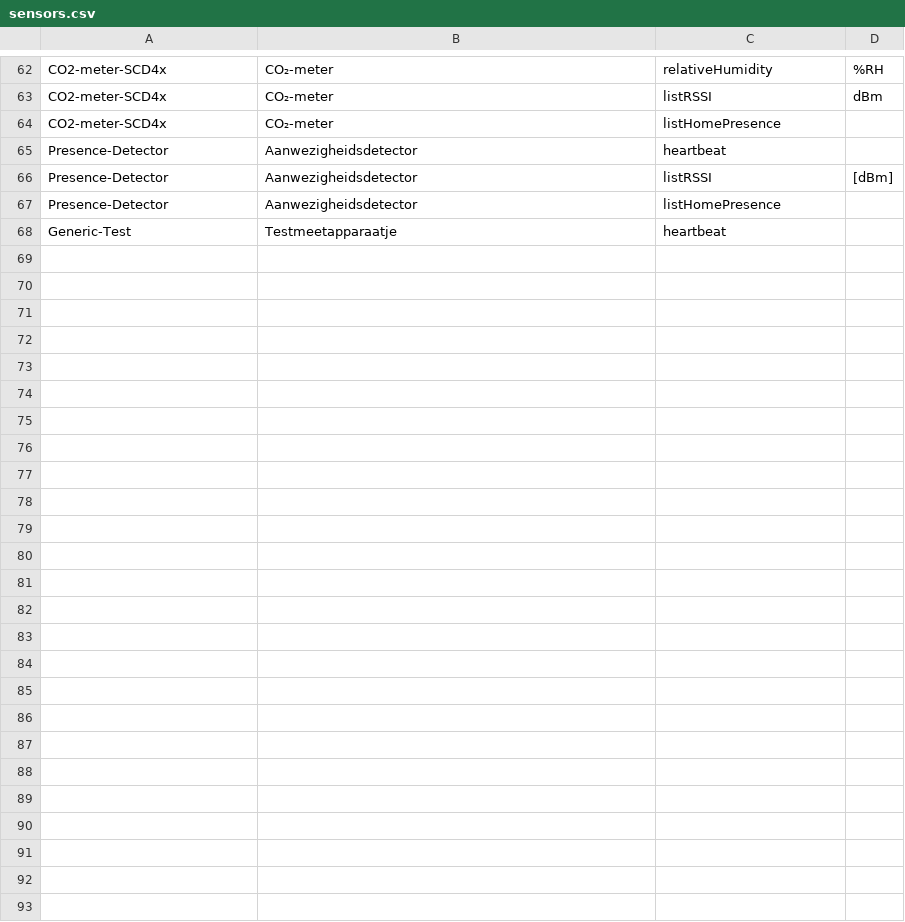
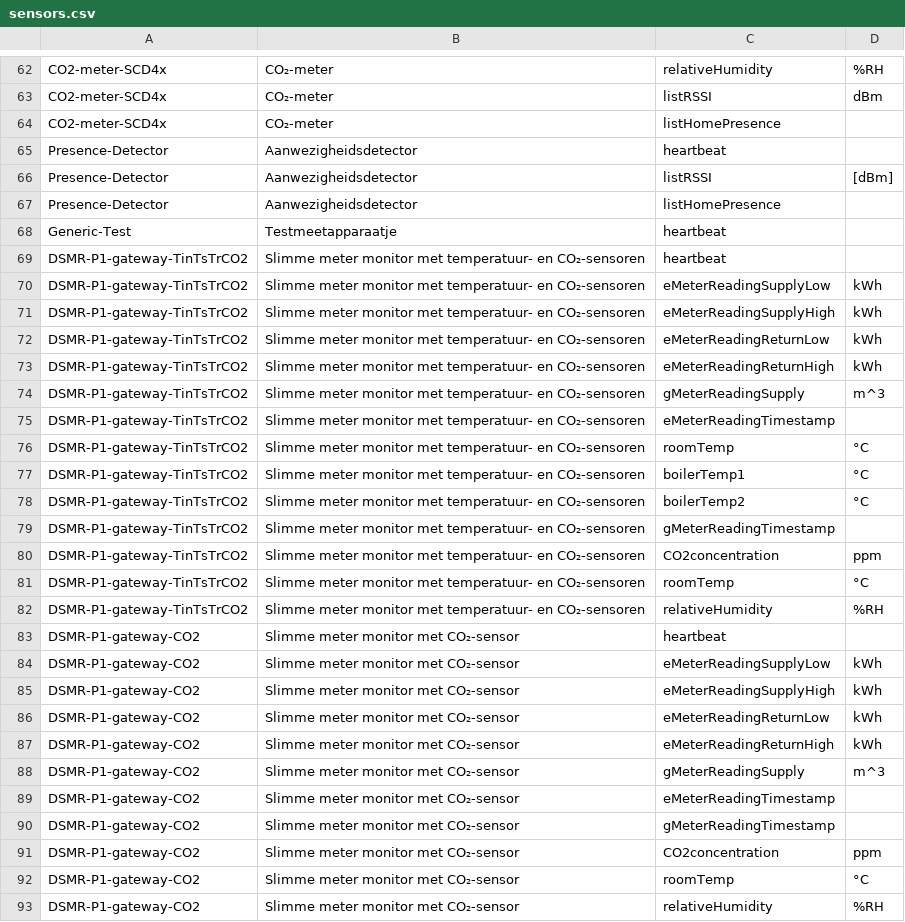
Before and after one commit to energietransitie/twomes-backoffice-api, a CSV file: src/data/sensors.csv, drawn as a sheet; only a part is shown, gaps mark what is left out.

Commit message:
Update sensors.csv
add device_type.name DSMR-P1-gateway-TinTsTrCO2, DSMR-P1-gateway-CO2

```diff
--- a/src/data/sensors.csv
+++ b/src/data/sensors.csv
@@ -68 +68,26 @@ Presence-Detector,Aanwezigheidsdetector,listHomePresence,
 Generic-Test,Testmeetapparaatje,heartbeat,
+DSMR-P1-gateway-TinTsTrCO2,Slimme meter monitor met temperatuur- en CO₂-sensoren,heartbeat,
+DSMR-P1-gateway-TinTsTrCO2,Slimme meter monitor met temperatuur- en CO₂-sensoren,eMeterReadingSupplyLow,kWh
+DSMR-P1-gateway-TinTsTrCO2,Slimme meter monitor met temperatuur- en CO₂-sensoren,eMeterReadingSupplyHigh,kWh
+DSMR-P1-gateway-TinTsTrCO2,Slimme meter monitor met temperatuur- en CO₂-sensoren,eMeterReadingReturnLow,kWh
+DSMR-P1-gateway-TinTsTrCO2,Slimme meter monitor met temperatuur- en CO₂-sensoren,eMeterReadingReturnHigh,kWh
+DSMR-P1-gateway-TinTsTrCO2,Slimme meter monitor met temperatuur- en CO₂-sensoren,gMeterReadingSupply,m^3
+DSMR-P1-gateway-TinTsTrCO2,Slimme meter monitor met temperatuur- en CO₂-sensoren,eMeterReadingTimestamp,
+DSMR-P1-gateway-TinTsTrCO2,Slimme meter monitor met temperatuur- en CO₂-sensoren,roomTemp,°C
+DSMR-P1-gateway-TinTsTrCO2,Slimme meter monitor met temperatuur- en CO₂-sensoren,boilerTemp1,°C
+DSMR-P1-gateway-TinTsTrCO2,Slimme meter monitor met temperatuur- en CO₂-sensoren,boilerTemp2,°C
+DSMR-P1-gateway-TinTsTrCO2,Slimme meter monitor met temperatuur- en CO₂-sensoren,gMeterReadingTimestamp,
+DSMR-P1-gateway-TinTsTrCO2,Slimme meter monitor met temperatuur- en CO₂-sensoren,CO2concentration,ppm
+DSMR-P1-gateway-TinTsTrCO2,Slimme meter monitor met temperatuur- en CO₂-sensoren,roomTemp,°C
+DSMR-P1-gateway-TinTsTrCO2,Slimme meter monitor met temperatuur- en CO₂-sensoren,relativeHumidity,%RH
+DSMR-P1-gateway-CO2,Slimme meter monitor met CO₂-sensor,heartbeat,
+DSMR-P1-gateway-CO2,Slimme meter monitor met CO₂-sensor,eMeterReadingSupplyLow,kWh
+DSMR-P1-gateway-CO2,Slimme meter monitor met CO₂-sensor,eMeterReadingSupplyHigh,kWh
+DSMR-P1-gateway-CO2,Slimme meter monitor met CO₂-sensor,eMeterReadingReturnLow,kWh
+DSMR-P1-gateway-CO2,Slimme meter monitor met CO₂-sensor,eMeterReadingReturnHigh,kWh
+DSMR-P1-gateway-CO2,Slimme meter monitor met CO₂-sensor,gMeterReadingSupply,m^3
+DSMR-P1-gateway-CO2,Slimme meter monitor met CO₂-sensor,eMeterReadingTimestamp,
+DSMR-P1-gateway-CO2,Slimme meter monitor met CO₂-sensor,gMeterReadingTimestamp,
+DSMR-P1-gateway-CO2,Slimme meter monitor met CO₂-sensor,CO2concentration,ppm
+DSMR-P1-gateway-CO2,Slimme meter monitor met CO₂-sensor,roomTemp,°C
+DSMR-P1-gateway-CO2,Slimme meter monitor met CO₂-sensor,relativeHumidity,%RH
```
